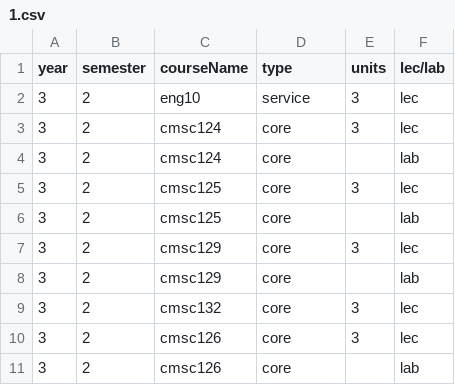
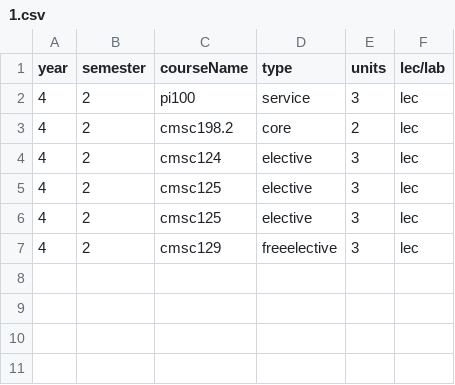
Before and after one commit to allynjdc/PAGOD_final, a CSV file: public/preferences/1.csv, drawn as a sheet.

Commit message:
fixed preference error messages

```diff
--- a/public/preferences/1.csv
+++ b/public/preferences/1.csv
@@ -1,11 +1,7 @@
 year,semester,courseName,type,units,lec/lab
-3,2,eng10,service,3,lec
-3,2,cmsc124,core,3,lec
-3,2,cmsc124,core,,lab
-3,2,cmsc125,core,3,lec
-3,2,cmsc125,core,,lab
-3,2,cmsc129,core,3,lec
-3,2,cmsc129,core,,lab
-3,2,cmsc132,core,3,lec
-3,2,cmsc126,core,3,lec
-3,2,cmsc126,core,,lab
+4,2,pi100,service,3,lec
+4,2,cmsc198.2,core,2,lec
+4,2,cmsc124,elective,3,lec
+4,2,cmsc125,elective,3,lec
+4,2,cmsc125,elective,3,lec
+4,2,cmsc129,freeelective,3,lec
```
Also changed, not shown: 2 other files.
